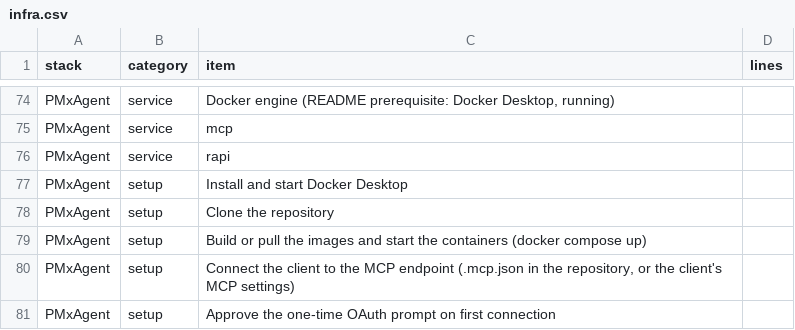
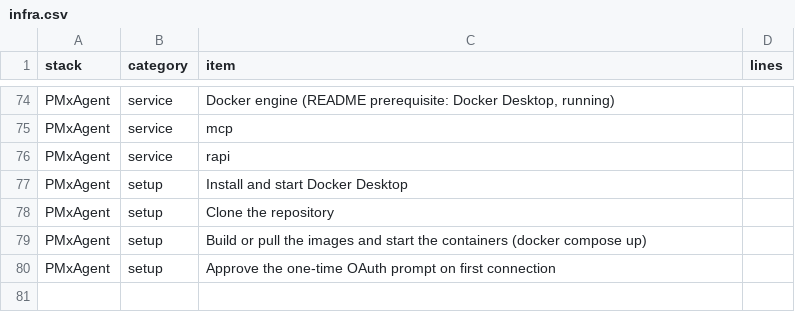
Before and after one commit to heyiamnotacoder/pmxagent-skills-benchmark, a CSV file: results/infra.csv, drawn as a sheet; only a part is shown, gaps mark what is left out; the diff names each change by its address in the sheet, - before the commit and + after, or states it on an @@ line.

```diff
--- a/results/infra.csv
+++ b/results/infra.csv
-row 80: PMxAgent | setup | Connect the client to the MCP endpoint (.mcp.json in the repository, or the client's MCP settings)
```
Also changed, not shown: 7 other files.
